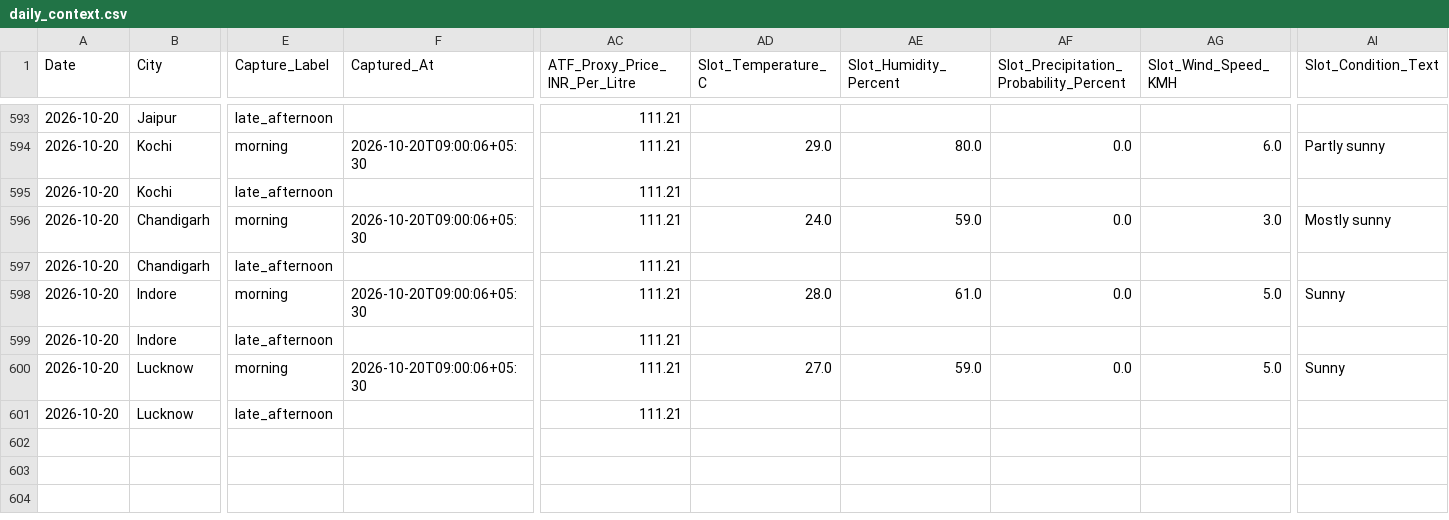
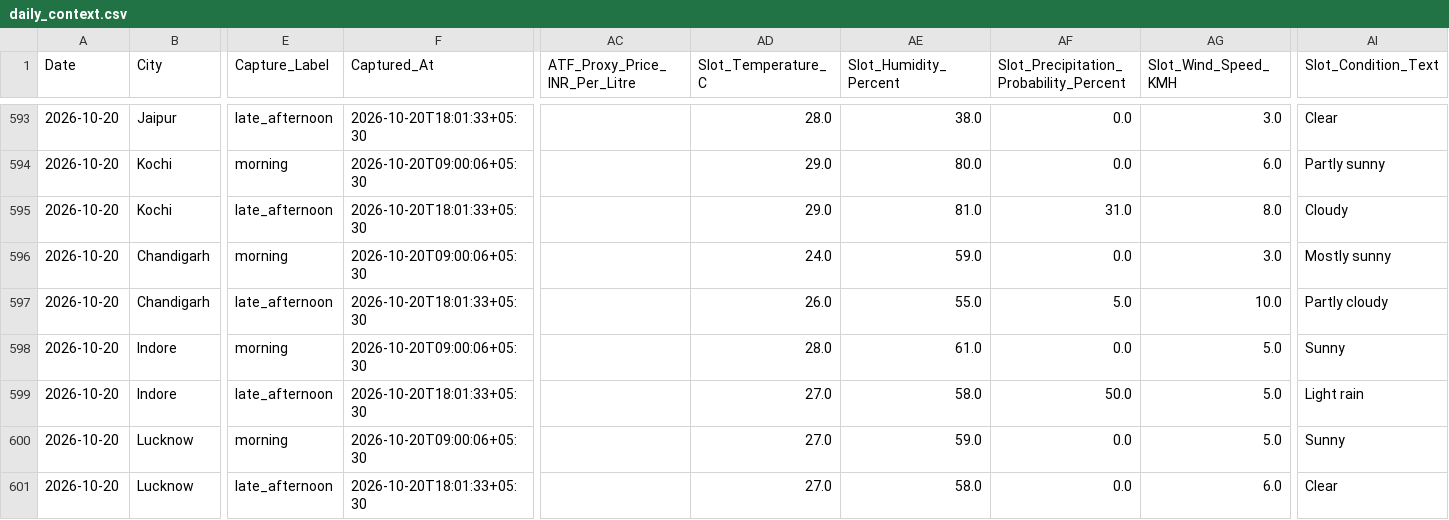
Before and after one commit to goyaljai/flight-data, a CSV file: data/2026/10/daily_context.csv, drawn as a sheet; only a part is shown, gaps mark what is left out; the diff covers the shown part only; the diff names each change by its address in the sheet, - before the commit and + after, or states it on an @@ line.

```diff
--- a/data/2026/10/daily_context.csv
+++ b/data/2026/10/daily_context.csv
-F593 (Captured_At): (empty)
+F593 (Captured_At): 2026-10-20T18:01:33+05:30
-AC593:AC601 (ATF_Proxy_Price_INR_Per_Litre): 111.21
+AC593:AC601 (ATF_Proxy_Price_INR_Per_Litre): (empty)
-AD593 (Slot_Temperature_C): (empty)
+AD593 (Slot_Temperature_C): 28.0
-AE593 (Slot_Humidity_Percent): (empty)
+AE593 (Slot_Humidity_Percent): 38.0
-AF593: (empty)
+AF593: 0.0
-AG593 (Slot_Wind_Speed_KMH): (empty)
+AG593 (Slot_Wind_Speed_KMH): 3.0
-AI593 (Slot_Condition_Text): (empty)
+AI593 (Slot_Condition_Text): Clear
-F595 (Captured_At): (empty)
+F595 (Captured_At): 2026-10-20T18:01:33+05:30
-AD595 (Slot_Temperature_C): (empty)
+AD595 (Slot_Temperature_C): 29.0
-AE595 (Slot_Humidity_Percent): (empty)
+AE595 (Slot_Humidity_Percent): 81.0
-AF595: (empty)
+AF595: 31.0
-AG595 (Slot_Wind_Speed_KMH): (empty)
+AG595 (Slot_Wind_Speed_KMH): 8.0
-AI595 (Slot_Condition_Text): (empty)
+AI595 (Slot_Condition_Text): Cloudy
-F597 (Captured_At): (empty)
+F597 (Captured_At): 2026-10-20T18:01:33+05:30
-AD597 (Slot_Temperature_C): (empty)
+AD597 (Slot_Temperature_C): 26.0
-AE597 (Slot_Humidity_Percent): (empty)
+AE597 (Slot_Humidity_Percent): 55.0
-AF597: (empty)
+AF597: 5.0
-AG597 (Slot_Wind_Speed_KMH): (empty)
+AG597 (Slot_Wind_Speed_KMH): 10.0
-AI597 (Slot_Condition_Text): (empty)
+AI597 (Slot_Condition_Text): Partly cloudy
-F599 (Captured_At): (empty)
+F599 (Captured_At): 2026-10-20T18:01:33+05:30
-AD599 (Slot_Temperature_C): (empty)
+AD599 (Slot_Temperature_C): 27.0
-AE599 (Slot_Humidity_Percent): (empty)
+AE599 (Slot_Humidity_Percent): 58.0
-AF599: (empty)
+AF599: 50.0
-AG599 (Slot_Wind_Speed_KMH): (empty)
+AG599 (Slot_Wind_Speed_KMH): 5.0
-AI599 (Slot_Condition_Text): (empty)
+AI599 (Slot_Condition_Text): Light rain
-F601 (Captured_At): (empty)
+F601 (Captured_At): 2026-10-20T18:01:33+05:30
-AD601 (Slot_Temperature_C): (empty)
+AD601 (Slot_Temperature_C): 27.0
-AE601 (Slot_Humidity_Percent): (empty)
+AE601 (Slot_Humidity_Percent): 58.0
-AF601: (empty)
+AF601: 0.0
-AG601 (Slot_Wind_Speed_KMH): (empty)
+AG601 (Slot_Wind_Speed_KMH): 6.0
-AI601 (Slot_Condition_Text): (empty)
+AI601 (Slot_Condition_Text): Clear
```
Also changed, not shown: 81 edited cells elsewhere in this file.
